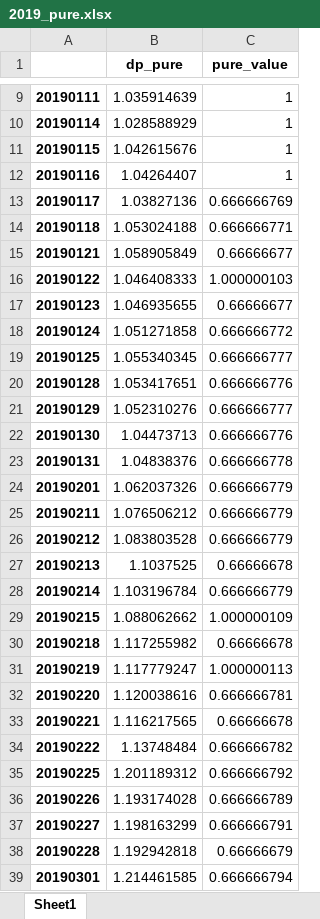
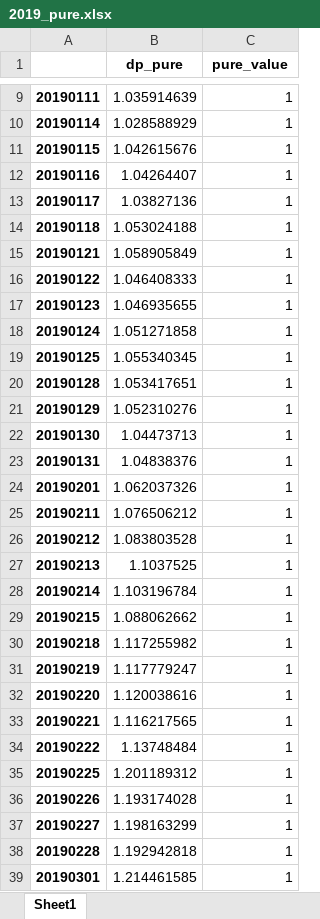
Before and after one commit to fagan2888/big, an Excel workbook: meta_stra_framwork/result/newzhongli/year/2019_pure.xlsx, sheet Sheet1, drawn as a sheet; only a part is shown, gaps mark what is left out; values as stored, in another font and other column widths than the file's, no borders; the diff covers the shown part only; the diff names each change by its address in the sheet, - before the commit and + after, or states it on an @@ line.

```diff
--- a/meta_stra_framwork/result/newzhongli/year/2019_pure.xlsx (sheet Sheet1)
+++ b/meta_stra_framwork/result/newzhongli/year/2019_pure.xlsx (sheet Sheet1)
-C13 (pure_value): 0.666666769
+C13 (pure_value): 1
-C14 (pure_value): 0.666666771
+C14 (pure_value): 1
-C15 (pure_value): 0.66666677
+C15 (pure_value): 1
-C16 (pure_value): 1.000000103
+C16 (pure_value): 1
-C17 (pure_value): 0.66666677
+C17 (pure_value): 1
-C18 (pure_value): 0.666666772
+C18 (pure_value): 1
-C19 (pure_value): 0.666666777
+C19 (pure_value): 1
-C20 (pure_value): 0.666666776
+C20 (pure_value): 1
-C21 (pure_value): 0.666666777
+C21 (pure_value): 1
-C22 (pure_value): 0.666666776
+C22 (pure_value): 1
-C23 (pure_value): 0.666666778
+C23 (pure_value): 1
-C24:C26 (pure_value): 0.666666779
+C24:C26 (pure_value): 1
-C27 (pure_value): 0.66666678
+C27 (pure_value): 1
-C28 (pure_value): 0.666666779
+C28 (pure_value): 1
-C29 (pure_value): 1.000000109
+C29 (pure_value): 1
-C30 (pure_value): 0.66666678
+C30 (pure_value): 1
-C31 (pure_value): 1.000000113
+C31 (pure_value): 1
-C32 (pure_value): 0.666666781
+C32 (pure_value): 1
-C33 (pure_value): 0.66666678
+C33 (pure_value): 1
-C34 (pure_value): 0.666666782
+C34 (pure_value): 1
-C35 (pure_value): 0.666666792
+C35 (pure_value): 1
-C36 (pure_value): 0.666666789
+C36 (pure_value): 1
-C37 (pure_value): 0.666666791
+C37 (pure_value): 1
-C38 (pure_value): 0.66666679
+C38 (pure_value): 1
-C39 (pure_value): 0.666666794
+C39 (pure_value): 1
```
Also changed, not shown: 20 edited cells elsewhere in this sheet, meta_stra_framwork/result/newzhongli/year/2019_trade.xlsx, 10 other files.
